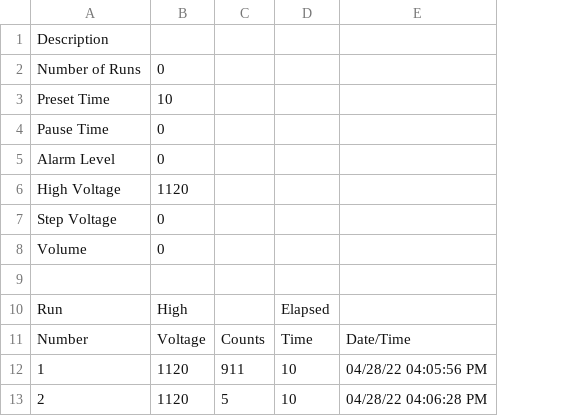
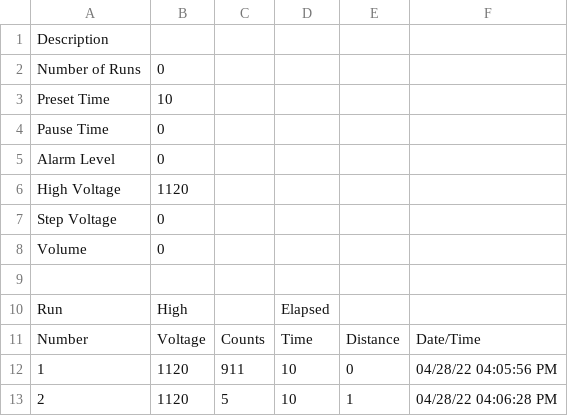
Before and after one commit to doronbehar/lab4, a TSV file: x3.Nuclear/ISL/Po-210_0.1uCi_8Nov2021_filtered.tsv, drawn as a sheet; only a part is shown; the diff names each change by its address in the sheet, - before the commit and + after, or states it on an @@ line.

```diff
--- a/x3.Nuclear/ISL/Po-210_0.1uCi_8Nov2021_filtered.tsv
+++ b/x3.Nuclear/ISL/Po-210_0.1uCi_8Nov2021_filtered.tsv
+column E, rows 11-13: Distance | 0 | 1
```
Also changed, not shown: 4 other files.
